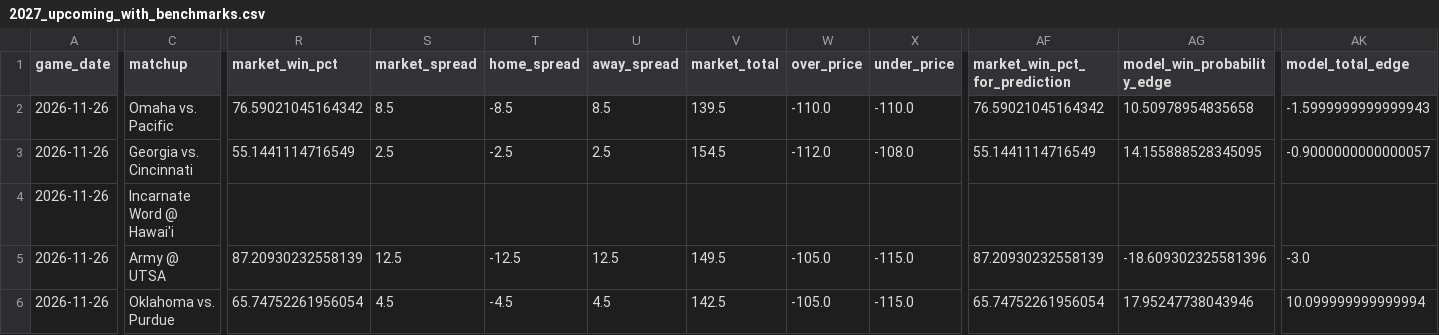
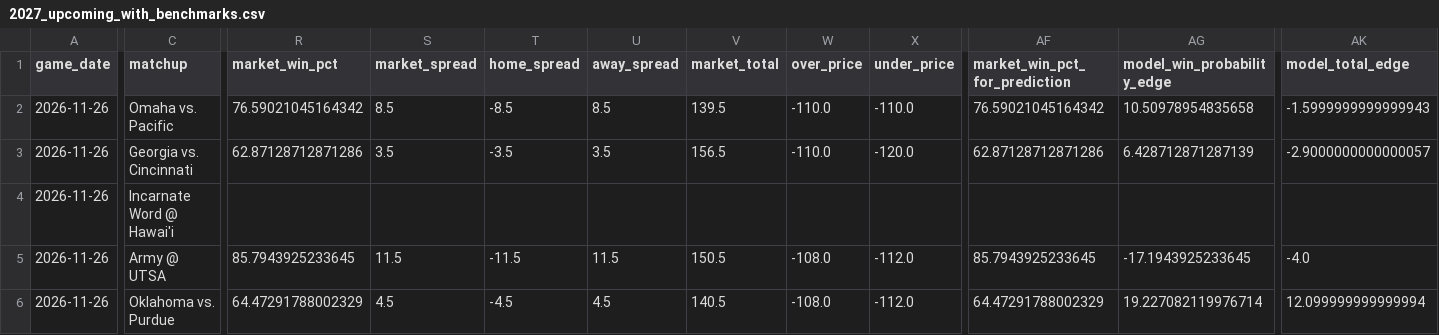
Before and after one commit to tmgrady93-bit/ncaa-basketball-model, a CSV file: data/2027_upcoming_with_benchmarks.csv, drawn as a sheet; only a part is shown, gaps mark what is left out; the diff covers the shown part only; the diff names each change by its address in the sheet, - before the commit and + after, or states it on an @@ line.

```diff
--- a/data/2027_upcoming_with_benchmarks.csv
+++ b/data/2027_upcoming_with_benchmarks.csv
-R3 (market_win_pct): 55.1441114716549
+R3 (market_win_pct): 62.87128712871286
-S3 (market_spread): 2.5
+S3 (market_spread): 3.5
-T3 (home_spread): -2.5
+T3 (home_spread): -3.5
-U3 (away_spread): 2.5
+U3 (away_spread): 3.5
-V3 (market_total): 154.5
+V3 (market_total): 156.5
-W3 (over_price): -112.0
+W3 (over_price): -110.0
-X3 (under_price): -108.0
+X3 (under_price): -120.0
-AF3 (market_win_pct_for_prediction): 55.1441114716549
+AF3 (market_win_pct_for_prediction): 62.87128712871286
-AG3 (model_win_probability_edge): 14.155888528345095
+AG3 (model_win_probability_edge): 6.428712871287139
-AK3 (model_total_edge): -0.9000000000000057
+AK3 (model_total_edge): -2.9000000000000057
-R5 (market_win_pct): 87.20930232558139
+R5 (market_win_pct): 85.7943925233645
-S5 (market_spread): 12.5
+S5 (market_spread): 11.5
-T5 (home_spread): -12.5
+T5 (home_spread): -11.5
-U5 (away_spread): 12.5
+U5 (away_spread): 11.5
-V5 (market_total): 149.5
+V5 (market_total): 150.5
-W5:W6 (over_price): -105.0
+W5:W6 (over_price): -108.0
-X5:X6 (under_price): -115.0
+X5:X6 (under_price): -112.0
-AF5 (market_win_pct_for_prediction): 87.20930232558139
+AF5 (market_win_pct_for_prediction): 85.7943925233645
-AG5 (model_win_probability_edge): -18.609302325581396
+AG5 (model_win_probability_edge): -17.1943925233645
-AK5 (model_total_edge): -3.0
+AK5 (model_total_edge): -4.0
-R6 (market_win_pct): 65.74752261956054
+R6 (market_win_pct): 64.47291788002329
-V6 (market_total): 142.5
+V6 (market_total): 140.5
-AF6 (market_win_pct_for_prediction): 65.74752261956054
+AF6 (market_win_pct_for_prediction): 64.47291788002329
-AG6 (model_win_probability_edge): 17.95247738043946
+AG6 (model_win_probability_edge): 19.227082119976714
-AK6 (model_total_edge): 10.099999999999994
+AK6 (model_total_edge): 12.099999999999994
```
Also changed, not shown: 76 edited cells elsewhere in this file, data/draftkings_ncaab_odds.csv.
